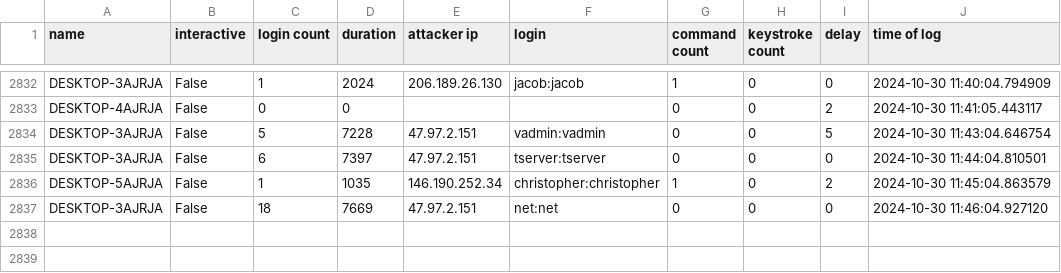
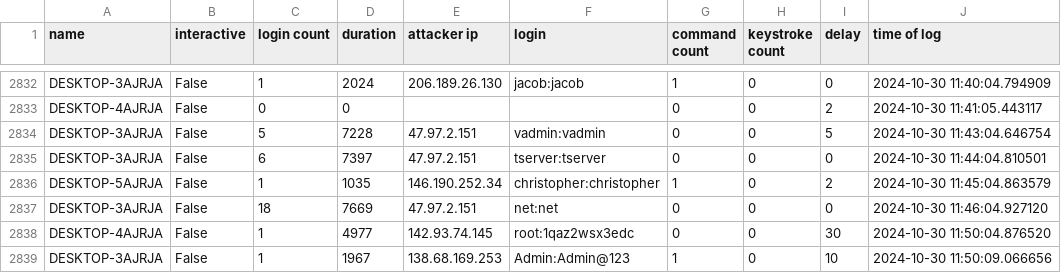
Before and after one commit to ryanfleming23/honeypot-group-1a, a CSV file: dat/full.csv, drawn as a sheet; only a part is shown, gaps mark what is left out; the diff names each change by its address in the sheet, - before the commit and + after, or states it on an @@ line.

Commit message:
auto commit Wed 30 Oct 2024 11:51:02 AM EDT

```diff
--- a/dat/full.csv
+++ b/dat/full.csv
+row 2838: DESKTOP-4AJRJA | False | 1 | 4977 | 142.93.74.145 | root:1qaz2wsx3edc | 0 | 0 | 30 | 2024-10-30 11:50:04.876520
+row 2839: DESKTOP-3AJRJA | False | 1 | 1967 | 138.68.169.253 | Admin:Admin@123 | 1 | 0 | 10 | 2024-10-30 11:50:09.066656
```
